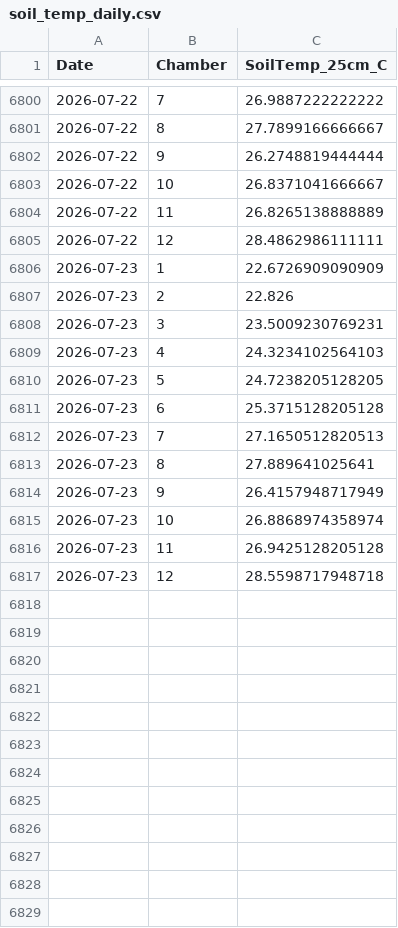
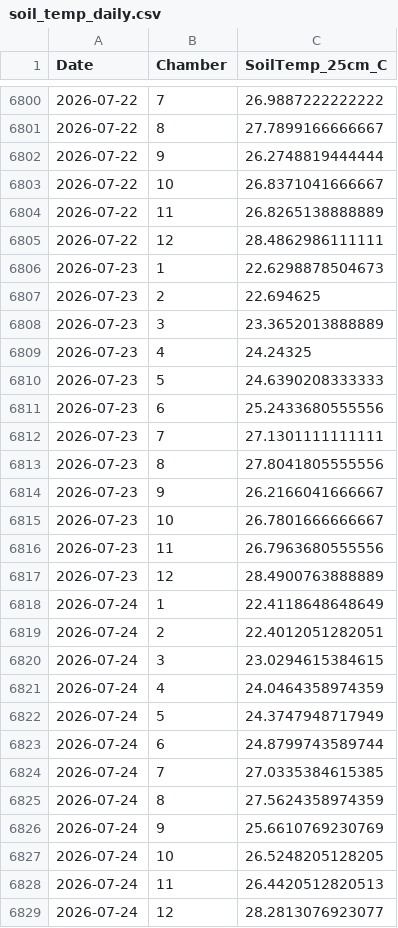
Before and after one commit to abbylewis/GENX_flux_data, a CSV file: processed_data/soil_temp_daily.csv, drawn as a sheet; only a part is shown, gaps mark what is left out.

```diff
--- a/processed_data/soil_temp_daily.csv
+++ b/processed_data/soil_temp_daily.csv
@@ -6805,13 +6805,25 @@
 2026-07-22,12,28.4862986111111
-2026-07-23,1,22.6726909090909
-2026-07-23,2,22.826
-2026-07-23,3,23.5009230769231
-2026-07-23,4,24.3234102564103
-2026-07-23,5,24.7238205128205
-2026-07-23,6,25.3715128205128
-2026-07-23,7,27.1650512820513
-2026-07-23,8,27.889641025641
-2026-07-23,9,26.4157948717949
-2026-07-23,10,26.8868974358974
-2026-07-23,11,26.9425128205128
-2026-07-23,12,28.5598717948718
+2026-07-23,1,22.6298878504673
+2026-07-23,2,22.694625
+2026-07-23,3,23.3652013888889
+2026-07-23,4,24.24325
+2026-07-23,5,24.6390208333333
+2026-07-23,6,25.2433680555556
+2026-07-23,7,27.1301111111111
+2026-07-23,8,27.8041805555556
+2026-07-23,9,26.2166041666667
+2026-07-23,10,26.7801666666667
+2026-07-23,11,26.7963680555556
+2026-07-23,12,28.4900763888889
+2026-07-24,1,22.4118648648649
+2026-07-24,2,22.4012051282051
+2026-07-24,3,23.0294615384615
+2026-07-24,4,24.0464358974359
+2026-07-24,5,24.3747948717949
+2026-07-24,6,24.8799743589744
+2026-07-24,7,27.0335384615385
+2026-07-24,8,27.5624358974359
+2026-07-24,9,25.6610769230769
+2026-07-24,10,26.5248205128205
+2026-07-24,11,26.4420512820513
+2026-07-24,12,28.2813076923077
```
Also changed, not shown: processed_data/chamber_temp_daily.csv, 6 other files.
